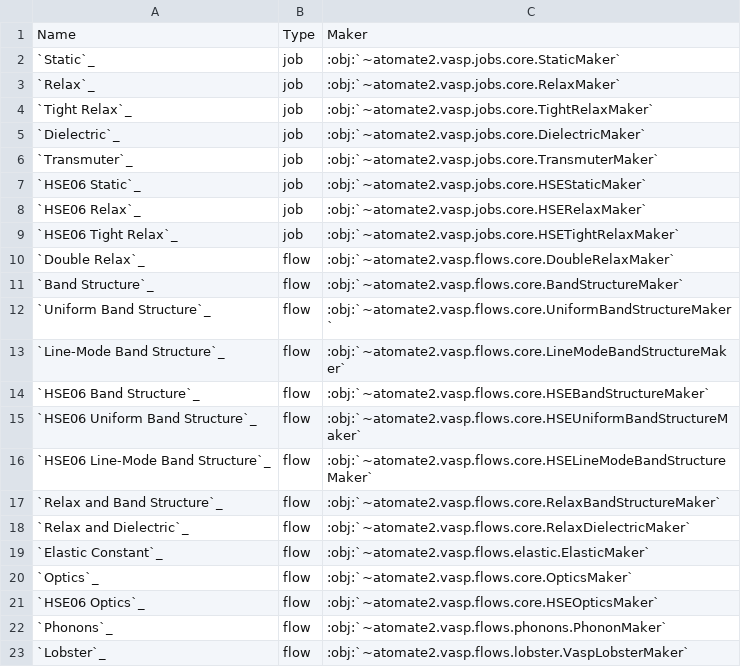
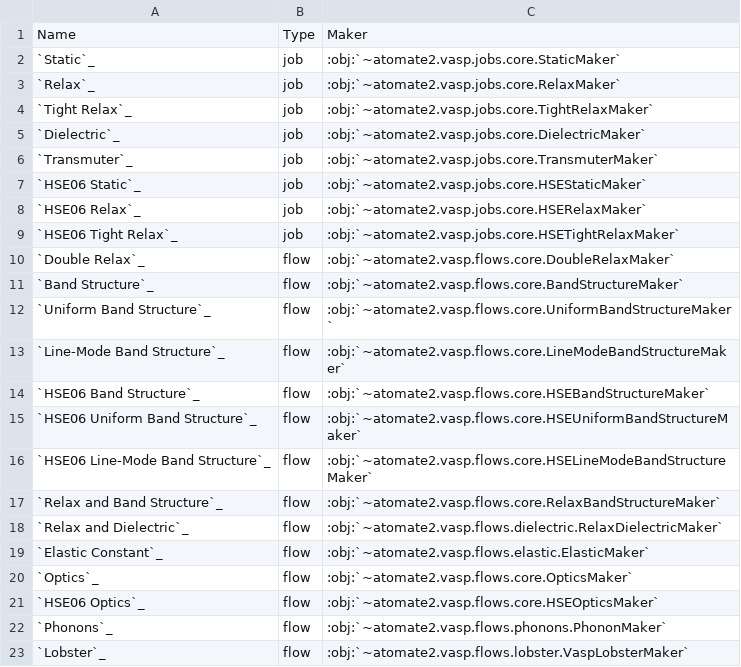
Before and after one commit to materialsproject/atomate2, a CSV file: docs/user/codes/vasp-workflows.csv, drawn as a sheet.

Commit message:
add RelaxDielectricMaker

```diff
--- a/docs/user/codes/vasp-workflows.csv
+++ b/docs/user/codes/vasp-workflows.csv
@@ -17,3 +17,3 @@ Name,Type,Maker
 `Relax and Band Structure`_,flow,:obj:`~atomate2.vasp.flows.core.RelaxBandStructureMaker`
-`Relax and Dielectric`_,flow,:obj:`~atomate2.vasp.flows.core.RelaxDielectricMaker`
+`Relax and Dielectric`_,flow,:obj:`~atomate2.vasp.flows.dielectric.RelaxDielectricMaker`
 `Elastic Constant`_,flow,:obj:`~atomate2.vasp.flows.elastic.ElasticMaker`
```
Also changed, not shown: 5 other files.
